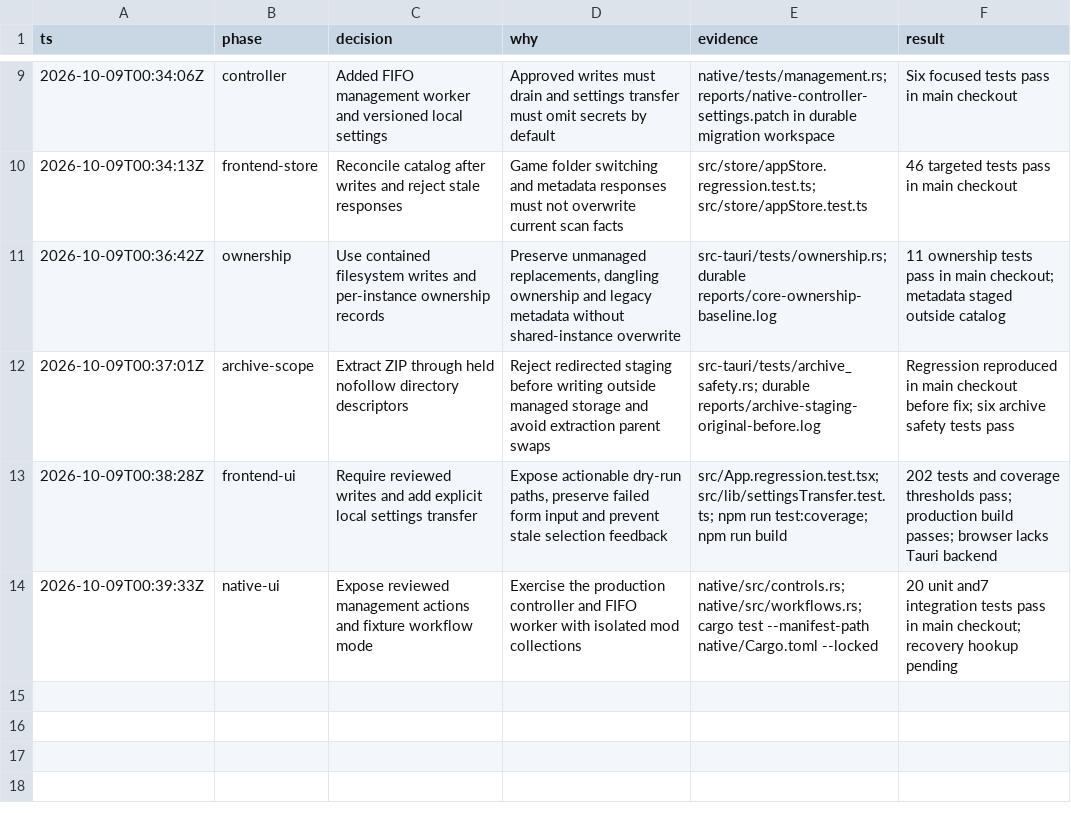
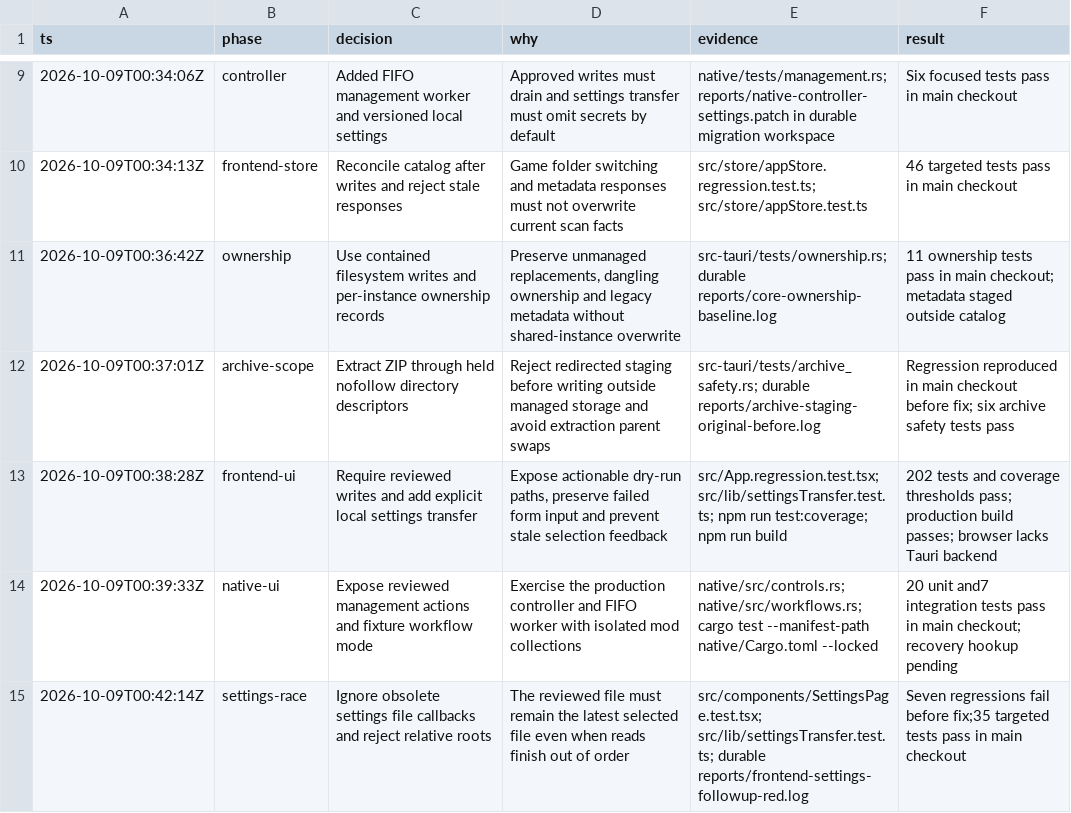
Before and after one commit to VitorCesarinoMarchese/TS4ModManager, a TSV file: docs/native-migration-decisions.tsv, drawn as a sheet; only a part is shown, gaps mark what is left out.

Commit message:
fix(settings): guard file reviews and validate roots

```diff
--- a/docs/native-migration-decisions.tsv
+++ b/docs/native-migration-decisions.tsv
@@ -14 +14,2 @@ ts	phase	decision	why	evidence	result
 2026-10-09T00:39:33Z	native-ui	Expose reviewed management actions and fixture workflow mode	Exercise the production controller and FIFO worker with isolated mod collections	native/src/controls.rs; native/src/workflows.rs; cargo test --manifest-path native/Cargo.toml --locked	20 unit and7 integration tests pass in main checkout; recovery hookup pending
+2026-10-09T00:42:14Z	settings-race	Ignore obsolete settings file callbacks and reject relative roots	The reviewed file must remain the latest selected file even when reads finish out of order	src/components/SettingsPage.test.tsx; src/lib/settingsTransfer.test.ts; durable reports/frontend-settings-followup-red.log	Seven regressions fail before fix;35 targeted tests pass in main checkout
```
Also changed, not shown: 4 other files.
